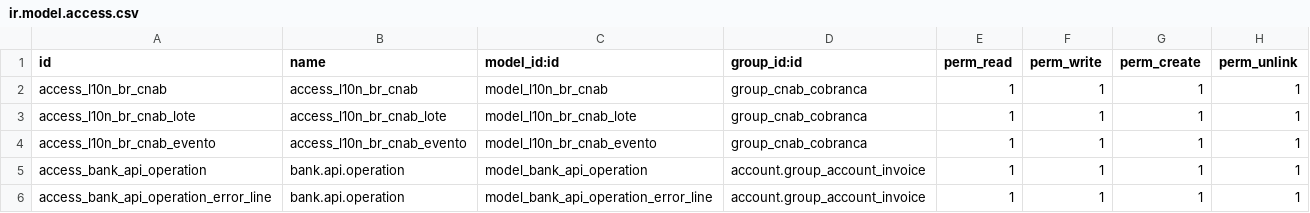
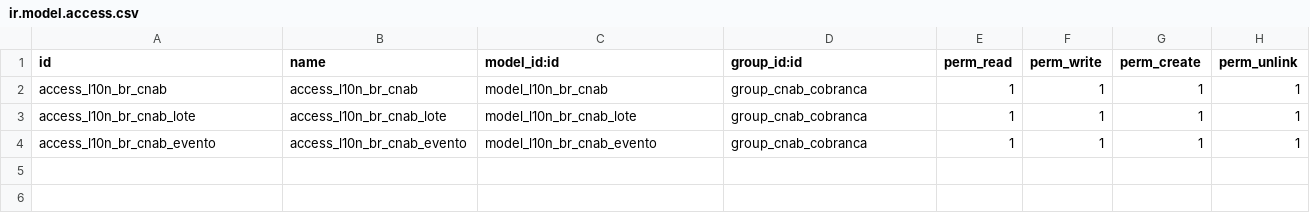
Before and after one commit to rieh/l10n-brazil, a CSV file: l10n_br_account_payment_order/security/ir.model.access.csv, drawn as a sheet; the diff names each change by its address in the sheet, - before the commit and + after, or states it on an @@ line.

Commit message:
[FIX] security permissions

```diff
--- a/l10n_br_account_payment_order/security/ir.model.access.csv
+++ b/l10n_br_account_payment_order/security/ir.model.access.csv
-row 5: access_bank_api_operation | bank.api.operation | model_bank_api_operation | account.group_account_invoice | 1 | 1 | 1 | 1
-row 6: access_bank_api_operation_error_line | bank.api.operation | model_bank_api_operation_error_line | account.group_account_invoice | 1 | 1 | 1 | 1
```
Also changed, not shown: 4 other files.
